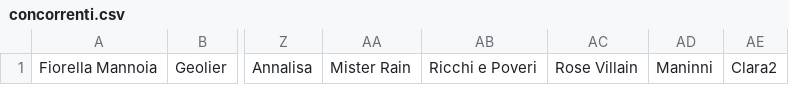
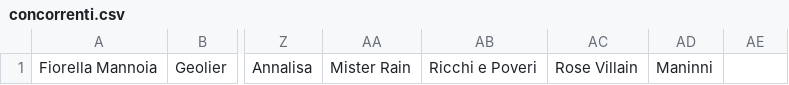
Before and after one commit to riczambo/sanremo, a CSV file: concorrenti.csv, drawn as a sheet; only a part is shown, gaps mark what is left out; the diff names each change by its address in the sheet, - before the commit and + after, or states it on an @@ line.

Commit message:
failed test

```diff
--- a/concorrenti.csv
+++ b/concorrenti.csv
-AE1: Clara2
+AE1: (empty)
```
